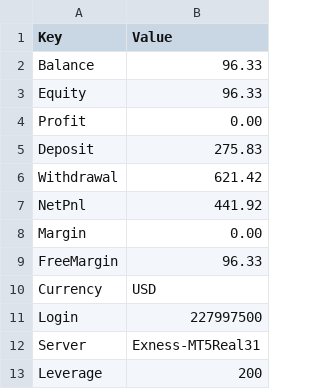
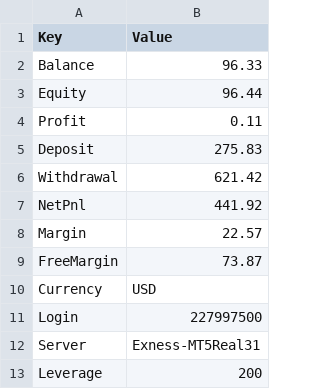
Before and after one commit to Tradezyy/Tradezy-v2, a CSV file: data/account_summary.csv, drawn as a sheet.

Commit message:
Auto update 2026-05-22 16:21

```diff
--- a/data/account_summary.csv
+++ b/data/account_summary.csv
@@ -2,4 +2,4 @@ Key,Value
 Balance,96.33
-Equity,96.33
-Profit,0.00
+Equity,96.44
+Profit,0.11
 Deposit,275.83
@@ -7,4 +7,4 @@ Withdrawal,621.42
 NetPnl,441.92
-Margin,0.00
-FreeMargin,96.33
+Margin,22.57
+FreeMargin,73.87
 Currency,USD
```
